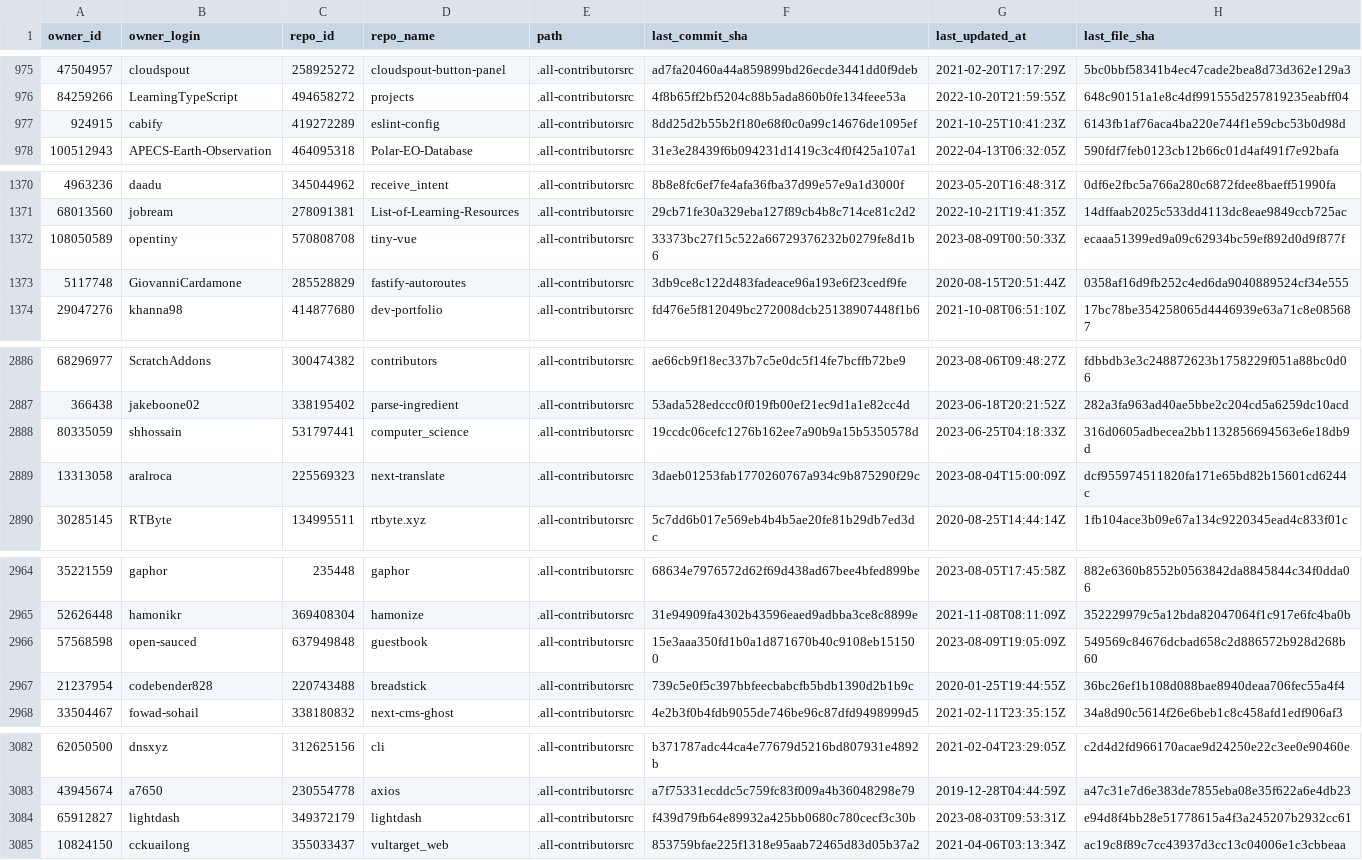
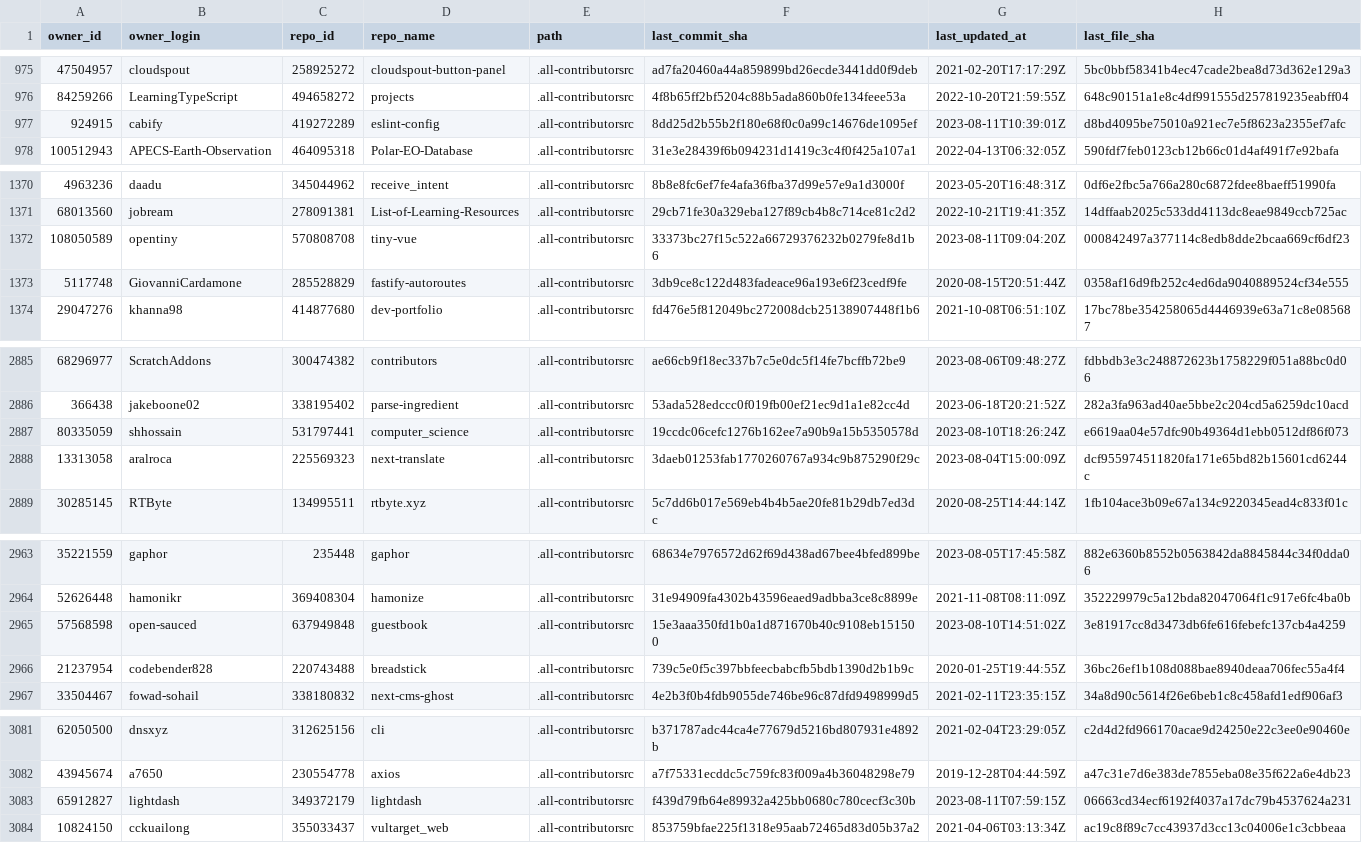
Before and after one commit to all-contributors/import, a CSV file: data/source-files.csv, drawn as a sheet; only a part is shown, gaps mark what is left out; the diff covers the shown part only.

```diff
--- a/data/source-files.csv
+++ b/data/source-files.csv
@@ -976,3 +976,3 @@ owner_id,owner_login,repo_id,repo_name,path,last_commit_sha,last_updated_at,last
 84259266,LearningTypeScript,494658272,projects,.all-contributorsrc,4f8b65ff2bf5204c88b5ada860b0fe134feee53a,2022-10-20T21:59:55Z,648c90151a1e8c4df991555d257819235eabff04
-924915,cabify,419272289,eslint-config,.all-contributorsrc,8dd25d2b55b2f180e68f0c0a99c14676de1095ef,2021-10-25T10:41:23Z,6143fb1af76aca4ba220e744f1e59cbc53b0d98d
+924915,cabify,419272289,eslint-config,.all-contributorsrc,8dd25d2b55b2f180e68f0c0a99c14676de1095ef,2023-08-11T10:39:01Z,d8bd4095be75010a921ec7e5f8623a2355ef7afc
 100512943,APECS-Earth-Observation,464095318,Polar-EO-Database,.all-contributorsrc,31e3e28439f6b094231d1419c3c4f0f425a107a1,2022-04-13T06:32:05Z,590fdf7feb0123cb12b66c01d4af491f7e92bafa
@@ -1371,3 +1371,3 @@ owner_id,owner_login,repo_id,repo_name,path,last_commit_sha,last_updated_at,last
 68013560,jobream,278091381,List-of-Learning-Resources,.all-contributorsrc,29cb71fe30a329eba127f89cb4b8c714ce81c2d2,2022-10-21T19:41:35Z,14dffaab2025c533dd4113dc8eae9849ccb725ac
-108050589,opentiny,570808708,tiny-vue,.all-contributorsrc,33373bc27f15c522a66729376232b0279fe8d1b6,2023-08-09T00:50:33Z,ecaaa51399ed9a09c62934bc59ef892d0d9f877f
+108050589,opentiny,570808708,tiny-vue,.all-contributorsrc,33373bc27f15c522a66729376232b0279fe8d1b6,2023-08-11T09:04:20Z,000842497a377114c8edb8dde2bcaa669cf6df23
 5117748,GiovanniCardamone,285528829,fastify-autoroutes,.all-contributorsrc,3db9ce8c122d483fadeace96a193e6f23cedf9fe,2020-08-15T20:51:44Z,0358af16d9fb252c4ed6da9040889524cf34e555
@@ -2887,3 +2886,3 @@ owner_id,owner_login,repo_id,repo_name,path,last_commit_sha,last_updated_at,last
 366438,jakeboone02,338195402,parse-ingredient,.all-contributorsrc,53ada528edccc0f019fb00ef21ec9d1a1e82cc4d,2023-06-18T20:21:52Z,282a3fa963ad40ae5bbe2c204cd5a6259dc10acd
-80335059,shhossain,531797441,computer_science,.all-contributorsrc,19ccdc06cefc1276b162ee7a90b9a15b5350578d,2023-06-25T04:18:33Z,316d0605adbecea2bb1132856694563e6e18db9d
+80335059,shhossain,531797441,computer_science,.all-contributorsrc,19ccdc06cefc1276b162ee7a90b9a15b5350578d,2023-08-10T18:26:24Z,e6619aa04e57dfc90b49364d1ebb0512df86f073
 13313058,aralroca,225569323,next-translate,.all-contributorsrc,3daeb01253fab1770260767a934c9b875290f29c,2023-08-04T15:00:09Z,dcf955974511820fa171e65bd82b15601cd6244c
@@ -2965,3 +2964,3 @@ owner_id,owner_login,repo_id,repo_name,path,last_commit_sha,last_updated_at,last
 52626448,hamonikr,369408304,hamonize,.all-contributorsrc,31e94909fa4302b43596eaed9adbba3ce8c8899e,2021-11-08T08:11:09Z,352229979c5a12bda82047064f1c917e6fc4ba0b
-57568598,open-sauced,637949848,guestbook,.all-contributorsrc,15e3aaa350fd1b0a1d871670b40c9108eb151500,2023-08-09T19:05:09Z,549569c84676dcbad658c2d886572b928d268b60
+57568598,open-sauced,637949848,guestbook,.all-contributorsrc,15e3aaa350fd1b0a1d871670b40c9108eb151500,2023-08-10T14:51:02Z,3e81917cc8d3473db6fe616febefc137cb4a4259
 21237954,codebender828,220743488,breadstick,.all-contributorsrc,739c5e0f5c397bbfeecbabcfb5bdb1390d2b1b9c,2020-01-25T19:44:55Z,36bc26ef1b108d088bae8940deaa706fec55a4f4
@@ -3083,3 +3082,3 @@ owner_id,owner_login,repo_id,repo_name,path,last_commit_sha,last_updated_at,last
 43945674,a7650,230554778,axios,.all-contributorsrc,a7f75331ecddc5c759fc83f009a4b36048298e79,2019-12-28T04:44:59Z,a47c31e7d6e383de7855eba08e35f622a6e4db23
-65912827,lightdash,349372179,lightdash,.all-contributorsrc,f439d79fb64e89932a425bb0680c780cecf3c30b,2023-08-03T09:53:31Z,e94d8f4bb28e51778615a4f3a245207b2932cc61
+65912827,lightdash,349372179,lightdash,.all-contributorsrc,f439d79fb64e89932a425bb0680c780cecf3c30b,2023-08-11T07:59:15Z,06663cd34ecf6192f4037a17dc79b4537624a231
 10824150,cckuailong,355033437,vultarget_web,.all-contributorsrc,853759bfae225f1318e95aab72465d83d05b37a2,2021-04-06T03:13:34Z,ac19c8f89c7cc43937d3cc13c04006e1c3cbbeaa
```
Also changed, not shown: 14 added rows, 2 removed rows and 14 edited cells elsewhere in this file.
